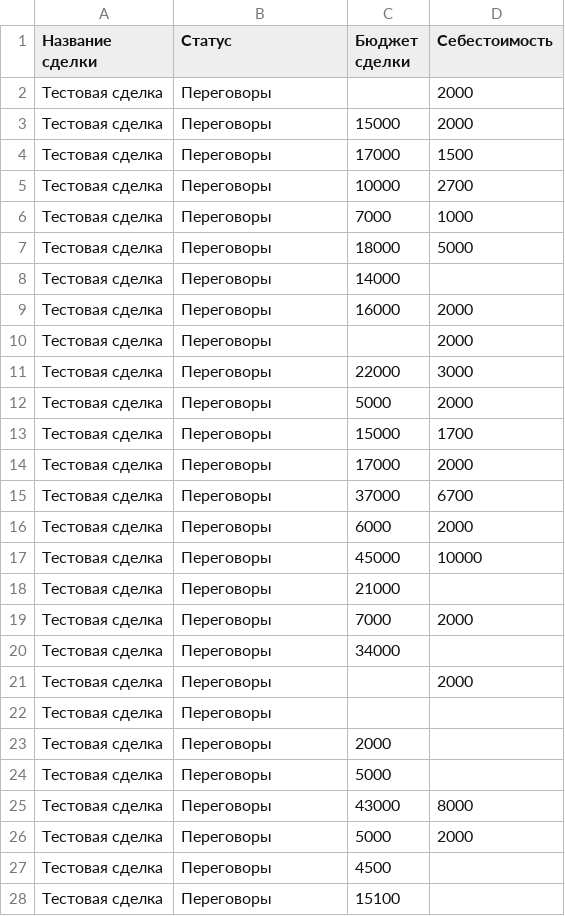
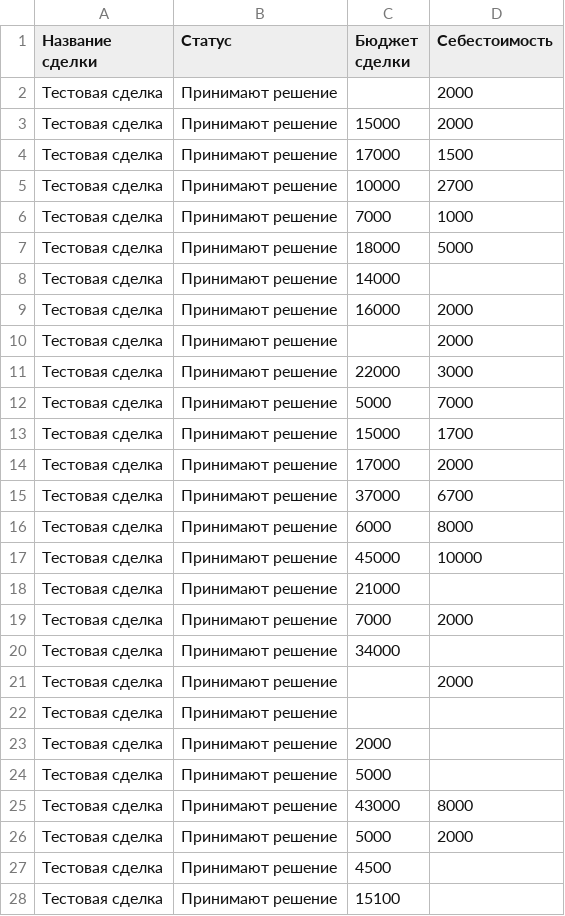
Before and after one commit to A-lex-B/makeroitest, a CSV file: leads_import.csv, drawn as a sheet; only a part is shown; the diff covers the shown part only.

```diff
--- a/leads_import.csv
+++ b/leads_import.csv
@@ -1,28 +1,28 @@
 Название сделки;Статус;Бюджет сделки;Себестоимость
-Тестовая сделка;Переговоры;;2000
-Тестовая сделка;Переговоры;15000;2000
-Тестовая сделка;Переговоры;17000;1500
-Тестовая сделка;Переговоры;10000;2700
-Тестовая сделка;Переговоры;7000;1000
-Тестовая сделка;Переговоры;18000;5000
-Тестовая сделка;Переговоры;14000;
-Тестовая сделка;Переговоры;16000;2000
-Тестовая сделка;Переговоры;;2000
-Тестовая сделка;Переговоры;22000;3000
-Тестовая сделка;Переговоры;5000;2000
-Тестовая сделка;Переговоры;15000;1700
-Тестовая сделка;Переговоры;17000;2000
-Тестовая сделка;Переговоры;37000;6700
-Тестовая сделка;Переговоры;6000;2000
-Тестовая сделка;Переговоры;45000;10000
-Тестовая сделка;Переговоры;21000;
-Тестовая сделка;Переговоры;7000;2000
-Тестовая сделка;Переговоры;34000;
-Тестовая сделка;Переговоры;;2000
-Тестовая сделка;Переговоры;;
-Тестовая сделка;Переговоры;2000;
-Тестовая сделка;Переговоры;5000;
-Тестовая сделка;Переговоры;43000;8000
-Тестовая сделка;Переговоры;5000;2000
-Тестовая сделка;Переговоры;4500;
-Тестовая сделка;Переговоры;15100;
+Тестовая сделка;Принимают решение;;2000
+Тестовая сделка;Принимают решение;15000;2000
+Тестовая сделка;Принимают решение;17000;1500
+Тестовая сделка;Принимают решение;10000;2700
+Тестовая сделка;Принимают решение;7000;1000
+Тестовая сделка;Принимают решение;18000;5000
+Тестовая сделка;Принимают решение;14000;
+Тестовая сделка;Принимают решение;16000;2000
+Тестовая сделка;Принимают решение;;2000
+Тестовая сделка;Принимают решение;22000;3000
+Тестовая сделка;Принимают решение;5000;7000
+Тестовая сделка;Принимают решение;15000;1700
+Тестовая сделка;Принимают решение;17000;2000
+Тестовая сделка;Принимают решение;37000;6700
+Тестовая сделка;Принимают решение;6000;8000
+Тестовая сделка;Принимают решение;45000;10000
+Тестовая сделка;Принимают решение;21000;
+Тестовая сделка;Принимают решение;7000;2000
+Тестовая сделка;Принимают решение;34000;
+Тестовая сделка;Принимают решение;;2000
+Тестовая сделка;Принимают решение;;
+Тестовая сделка;Принимают решение;2000;
+Тестовая сделка;Принимают решение;5000;
+Тестовая сделка;Принимают решение;43000;8000
+Тестовая сделка;Принимают решение;5000;2000
+Тестовая сделка;Принимают решение;4500;
+Тестовая сделка;Принимают решение;15100;
```
Also changed, not shown: 23 edited cells elsewhere in this file, 4 other files.
